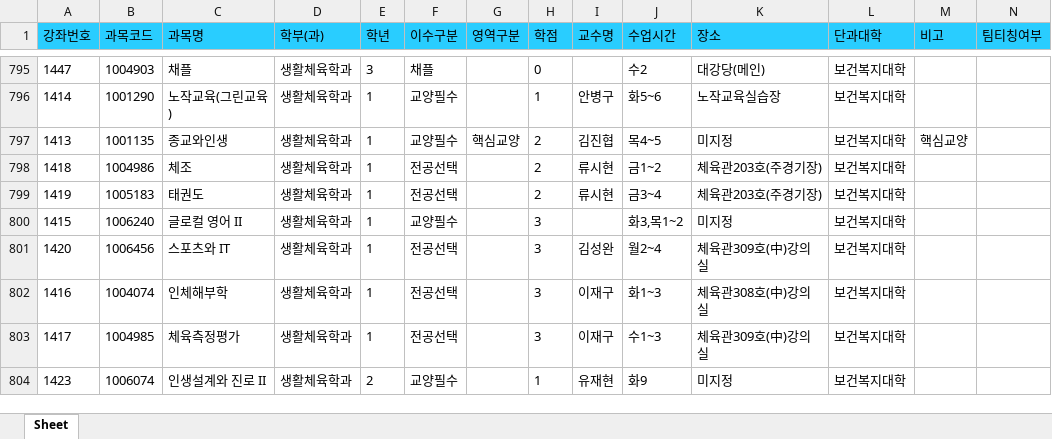
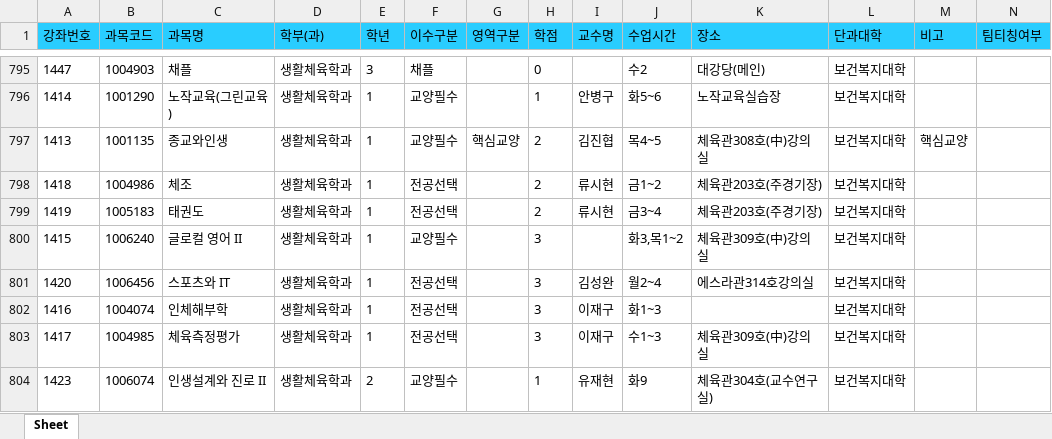
Before and after one commit to syu-kr/lecture.syu.kr-everytime, an Excel workbook: data/2023년 2학기 정규 시간표.xlsx, sheet Sheet, drawn as a sheet; only a part is shown, gaps mark what is left out; values as stored, in another font and other column widths than the file's, no borders; the diff covers the shown part only; the diff names each change by its address in the sheet, - before the commit and + after, or states it on an @@ line.

Commit message:
updated data files

```diff
--- a/data/2023년 2학기 정규 시간표.xlsx (sheet Sheet)
+++ b/data/2023년 2학기 정규 시간표.xlsx (sheet Sheet)
-K797 (장소): 미지정
+K797 (장소): 체육관308호(中)강의실
-K800 (장소): 미지정
+K800 (장소): 체육관309호(中)강의실
-K801 (장소): 체육관309호(中)강의실
+K801 (장소): 에스라관314호강의실
-K802 (장소): 체육관308호(中)강의실
+K802 (장소): (empty)
-K804 (장소): 미지정
+K804 (장소): 체육관304호(교수연구실)
```
Also changed, not shown: 1 added row and 38 edited cells elsewhere in this sheet, 1 other file.
